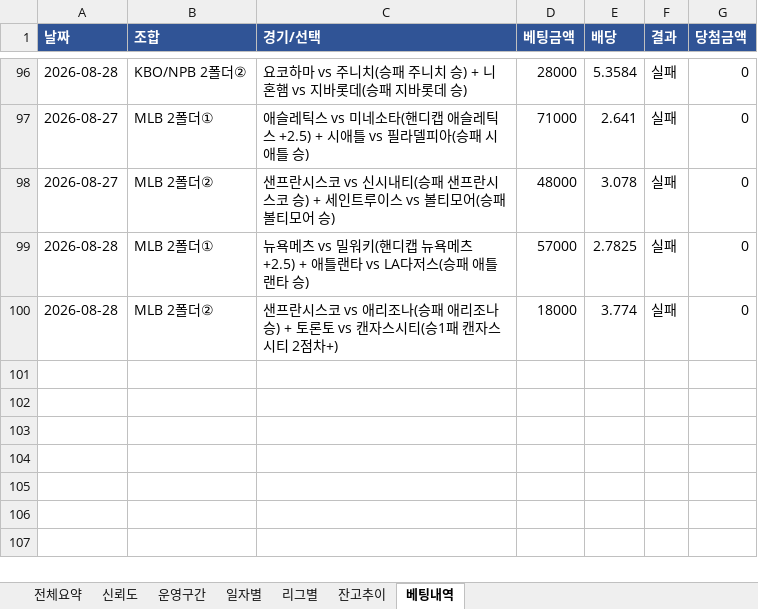
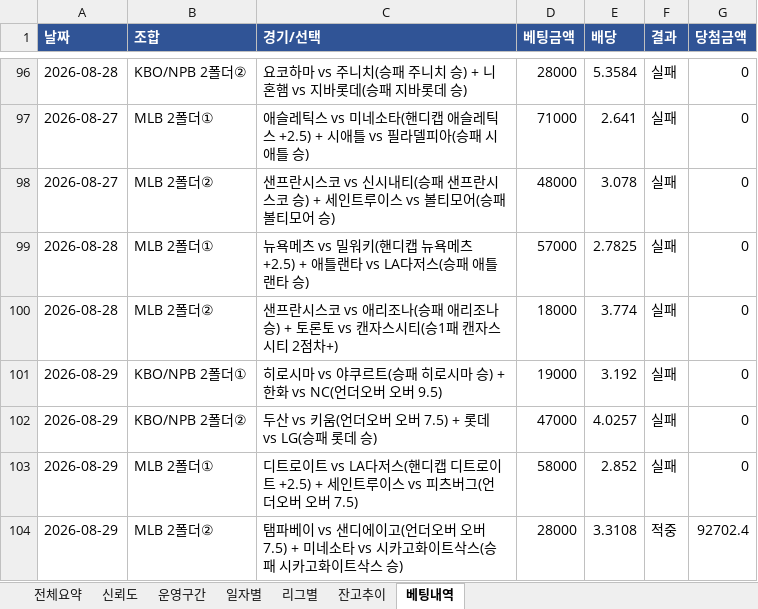
Before and after one commit to rushsis2203-commits/toto-analyzer-track-record, an Excel workbook: data/Track_Record.xlsx, sheet 베팅내역, drawn as a sheet; only a part is shown, gaps mark what is left out; values as stored, in another font and other column widths than the file's, no borders; the diff names each change by its address in the sheet, - before the commit and + after, or states it on an @@ line.

```diff
--- a/data/Track_Record.xlsx (sheet 베팅내역)
+++ b/data/Track_Record.xlsx (sheet 베팅내역)
+row 101: 2026-08-29 | KBO/NPB 2폴더① | 히로시마 vs 야쿠르트(승패 히로시마 승) + 한화 vs NC(언더오버 오버 9.5) | 19000 | 3.192 | 실패 | 0
+row 102: 2026-08-29 | KBO/NPB 2폴더② | 두산 vs 키움(언더오버 오버 7.5) + 롯데 vs LG(승패 롯데 승) | 47000 | 4.0257 | 실패 | 0
+row 103: 2026-08-29 | MLB 2폴더① | 디트로이트 vs LA다저스(핸디캡 디트로이트 +2.5) + 세인트루이스 vs 피츠버그(언더오버 오버 7.5) | 58000 | 2.852 | 실패 | 0
+row 104: 2026-08-29 | MLB 2폴더② | 탬파베이 vs 샌디에이고(언더오버 오버 7.5) + 미네소타 vs 시카고화이트삭스(승패 시카고화이트삭스 승) | 28000 | 3.3108 | 적중 | 92702.4
```
Also changed, not shown: sheet 리그별, sheet 전체요약, sheet 일자별, sheet 신뢰도, sheet 잔고추이, data/Pick_Calibration.xlsx.
